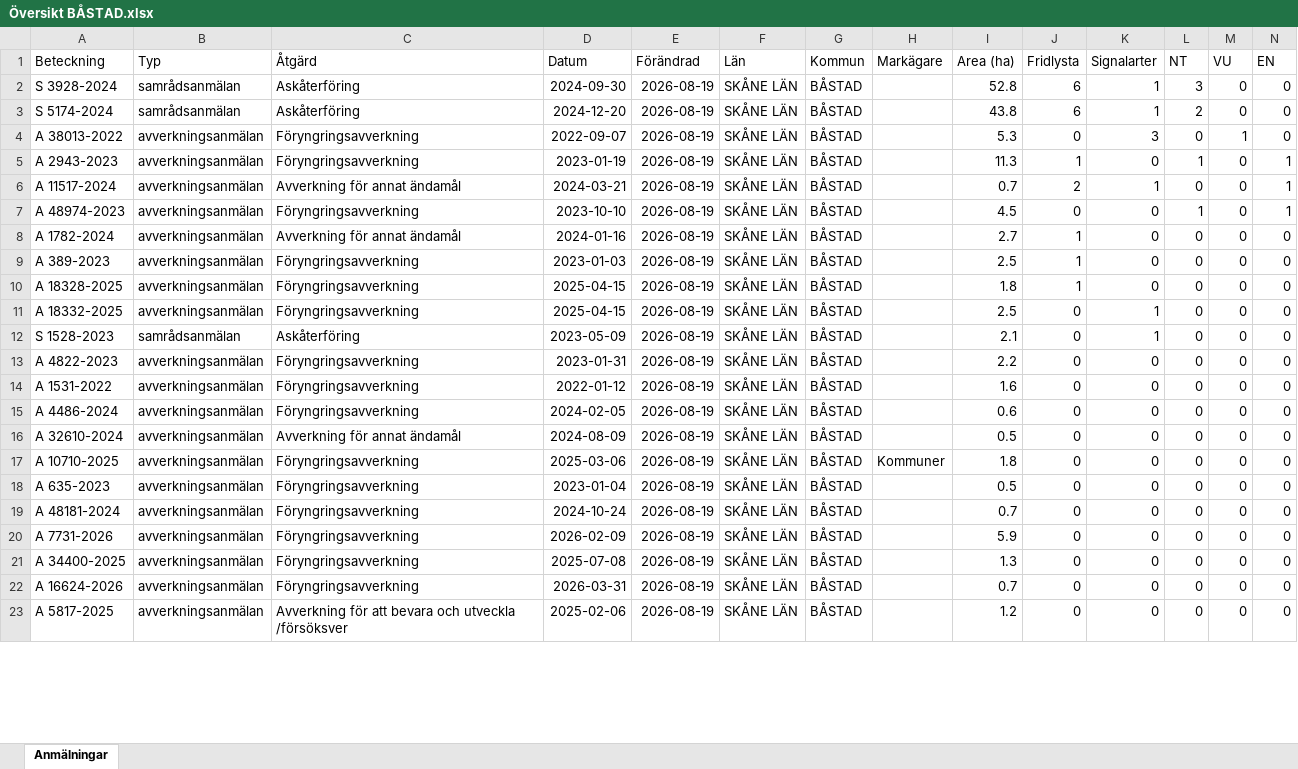
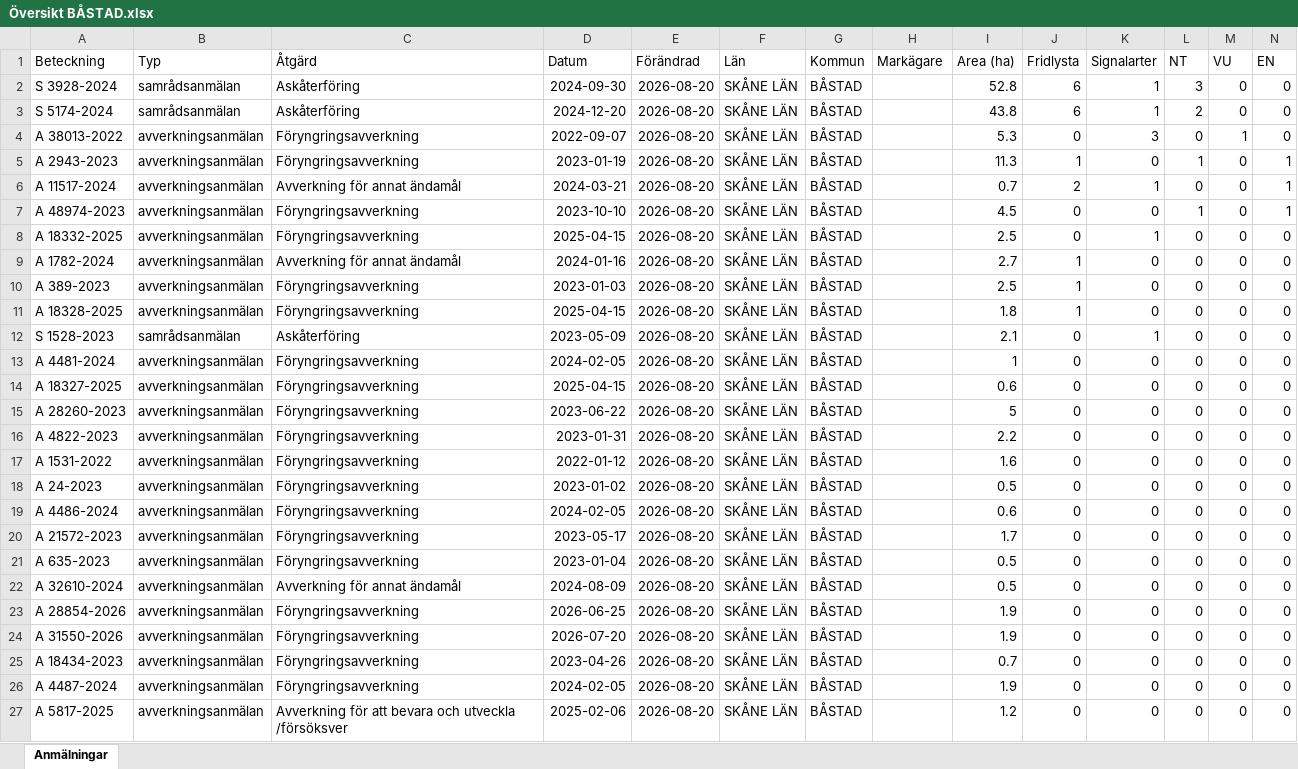
Before and after one commit to klasma/Logging_1278, an Excel workbook: Översikt BÅSTAD.xlsx, sheet Anmälningar, drawn as a sheet; only a part is shown; values as stored, in another font and other column widths than the file's, no borders; removed rows and columns are numbered as before the commit, all else as after; rows hold the shown columns only; the diff covers the shown part only; the diff names each change by its address in the sheet, - before the commit and + after, or states it on an @@ line.

```diff
--- a/Översikt BÅSTAD.xlsx (sheet Anmälningar)
+++ b/Översikt BÅSTAD.xlsx (sheet Anmälningar)
-E2:E7 (Förändrad): 2026-08-19
+E2:E7 (Förändrad): 2026-08-20
+row 8: A 18332-2025 | avverkningsanmälan | Föryngringsavverkning | 2025-04-15 | 2026-08-20 | SKÅNE LÄN | BÅSTAD |  | 2.5 | 0 | 1 | 0 | 0 | 0
-E9:E11 (Förändrad): 2026-08-19
+E9:E11 (Förändrad): 2026-08-20
-row 11: A 18332-2025 | avverkningsanmälan | Föryngringsavverkning | 2025-04-15 | 2026-08-19 | SKÅNE LÄN | BÅSTAD |  | 2.5 | 0 | 1 | 0 | 0 | 0
-E12 (Förändrad): 2026-08-19
+E12 (Förändrad): 2026-08-20
+row 13: A 4481-2024 | avverkningsanmälan | Föryngringsavverkning | 2024-02-05 | 2026-08-20 | SKÅNE LÄN | BÅSTAD |  | 1 | 0 | 0 | 0 | 0 | 0
+row 14: A 18327-2025 | avverkningsanmälan | Föryngringsavverkning | 2025-04-15 | 2026-08-20 | SKÅNE LÄN | BÅSTAD |  | 0.6 | 0 | 0 | 0 | 0 | 0
+row 15: A 28260-2023 | avverkningsanmälan | Föryngringsavverkning | 2023-06-22 | 2026-08-20 | SKÅNE LÄN | BÅSTAD |  | 5 | 0 | 0 | 0 | 0 | 0
-E16:E17 (Förändrad): 2026-08-19
+E16:E17 (Förändrad): 2026-08-20
+row 18: A 24-2023 | avverkningsanmälan | Föryngringsavverkning | 2023-01-02 | 2026-08-20 | SKÅNE LÄN | BÅSTAD |  | 0.5 | 0 | 0 | 0 | 0 | 0
-E19 (Förändrad): 2026-08-19
+E19 (Förändrad): 2026-08-20
-row 16: A 32610-2024 | avverkningsanmälan | Avverkning för annat ändamål | 2024-08-09 | 2026-08-19 | SKÅNE LÄN | BÅSTAD |  | 0.5 | 0 | 0 | 0 | 0 | 0
-A20 (Beteckning): A 10710-2025
+A20 (Beteckning): A 21572-2023
-D20 (Datum): 2025-03-06
+D20 (Datum): 2023-05-17
-E20:E25 (Förändrad): 2026-08-19
+E20:E25 (Förändrad): 2026-08-20
-H20 (Markägare): Kommuner
+H20 (Markägare): (empty)
-I20 (Area (ha)): 1.8
+I20 (Area (ha)): 1.7
-A22 (Beteckning): A 48181-2024
+A22 (Beteckning): A 32610-2024
-C22 (Åtgärd): Föryngringsavverkning
+C22 (Åtgärd): Avverkning för annat ändamål
-D22 (Datum): 2024-10-24
+D22 (Datum): 2024-08-09
-I22 (Area (ha)): 0.7
+I22 (Area (ha)): 0.5
-A23 (Beteckning): A 7731-2026
+A23 (Beteckning): A 28854-2026
-D23 (Datum): 2026-02-09
+D23 (Datum): 2026-06-25
-I23 (Area (ha)): 5.9
+I23 (Area (ha)): 1.9
-A24 (Beteckning): A 34400-2025
+A24 (Beteckning): A 31550-2026
-D24 (Datum): 2025-07-08
+D24 (Datum): 2026-07-20
-I24 (Area (ha)): 1.3
+I24 (Area (ha)): 1.9
-A25 (Beteckning): A 16624-2026
+A25 (Beteckning): A 18434-2023
-D25 (Datum): 2026-03-31
+D25 (Datum): 2023-04-26
+row 26: A 4487-2024 | avverkningsanmälan | Föryngringsavverkning | 2024-02-05 | 2026-08-20 | SKÅNE LÄN | BÅSTAD |  | 1.9 | 0 | 0 | 0 | 0 | 0
-E27 (Förändrad): 2026-08-19
+E27 (Förändrad): 2026-08-20
```
Also changed, not shown: 4 removed rows and 25 edited cells elsewhere in this sheet, artfynd/A 11517-2024 artfynd.xlsx, artfynd/A 1782-2024 artfynd.xlsx, 57 other files.
